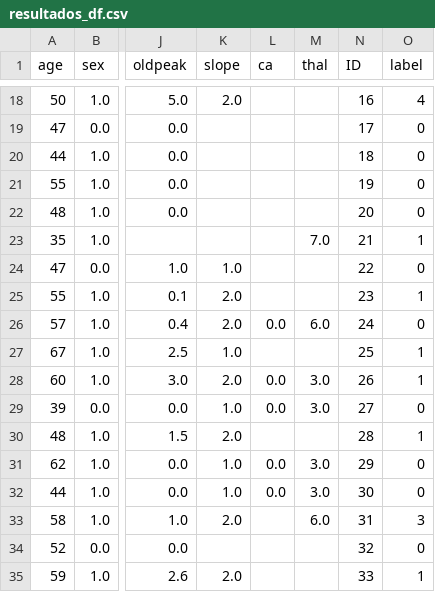
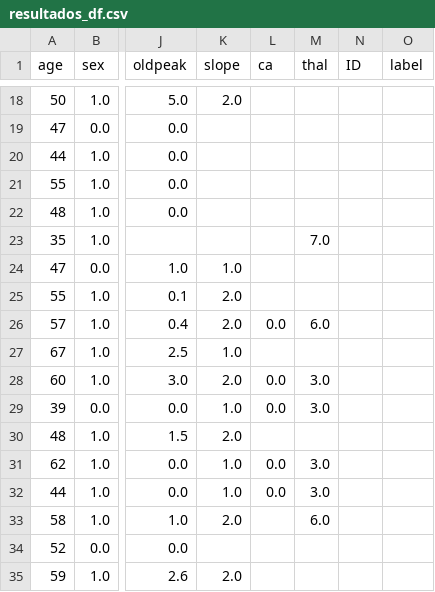
Before and after one commit to mimove/DATAPROJECT3, a CSV file: resultados_df.csv, drawn as a sheet; only a part is shown, gaps mark what is left out; the diff covers the shown part only; the diff names each change by its address in the sheet, - before the commit and + after, or states it on an @@ line.

```diff
--- a/resultados_df.csv
+++ b/resultados_df.csv
-N18 (ID): 16
+N18 (ID): (empty)
-O18 (label): 4
+O18 (label): (empty)
-N19 (ID): 17
+N19 (ID): (empty)
-O19:O22 (label): 0
+O19:O22 (label): (empty)
-N20 (ID): 18
+N20 (ID): (empty)
-N21 (ID): 19
+N21 (ID): (empty)
-N22 (ID): 20
+N22 (ID): (empty)
-N23 (ID): 21
+N23 (ID): (empty)
-O23 (label): 1
+O23 (label): (empty)
-N24 (ID): 22
+N24 (ID): (empty)
-O24 (label): 0
+O24 (label): (empty)
-N25 (ID): 23
+N25 (ID): (empty)
-O25 (label): 1
+O25 (label): (empty)
-N26 (ID): 24
+N26 (ID): (empty)
-O26 (label): 0
+O26 (label): (empty)
-N27 (ID): 25
+N27 (ID): (empty)
-O27:O28 (label): 1
+O27:O28 (label): (empty)
-N28 (ID): 26
+N28 (ID): (empty)
-N29 (ID): 27
+N29 (ID): (empty)
-O29 (label): 0
+O29 (label): (empty)
-N30 (ID): 28
+N30 (ID): (empty)
-O30 (label): 1
+O30 (label): (empty)
-N31 (ID): 29
+N31 (ID): (empty)
-O31:O32 (label): 0
+O31:O32 (label): (empty)
-N32 (ID): 30
+N32 (ID): (empty)
-N33 (ID): 31
+N33 (ID): (empty)
-O33 (label): 3
+O33 (label): (empty)
-N34 (ID): 32
+N34 (ID): (empty)
-O34 (label): 0
+O34 (label): (empty)
-N35 (ID): 33
+N35 (ID): (empty)
-O35 (label): 1
+O35 (label): (empty)
```
Also changed, not shown: 64 edited cells elsewhere in this file, catboost_info/test_error.tsv, catboost_info/time_left.tsv, 6 other files.
